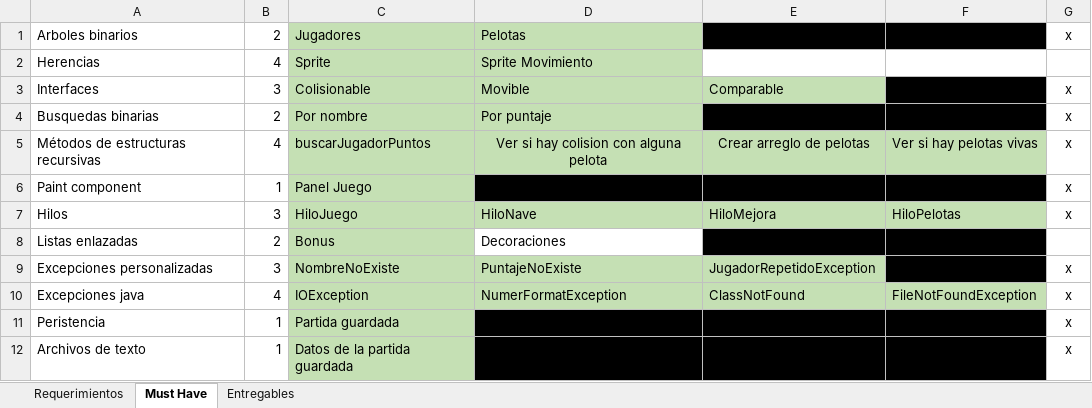
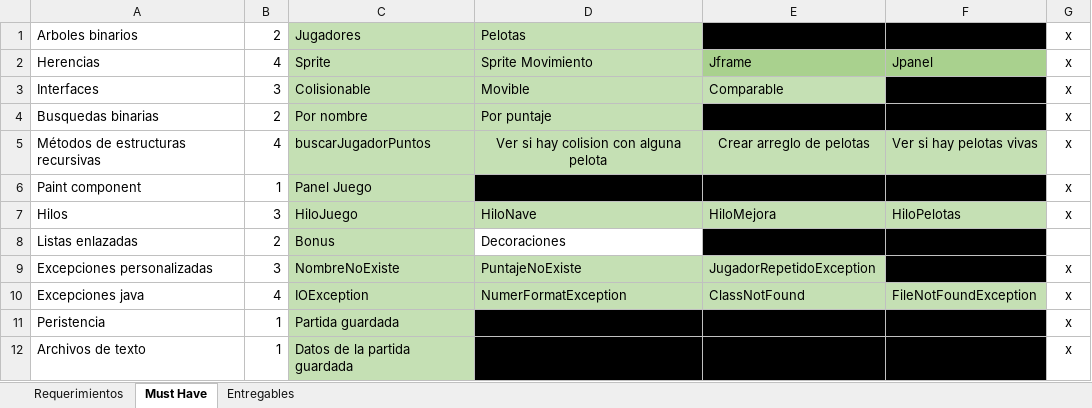
Before and after one commit to Javtor/proyecto-apo2, an Excel workbook: To Do.xlsx, sheet Must Have, drawn as a sheet; values as stored, in another font and other column widths than the file's, no borders; conditional formats not drawn; the diff names each change by its address in the sheet, - before the commit and + after, or states it on an @@ line.

```diff
--- a/To Do.xlsx (sheet Must Have)
+++ b/To Do.xlsx (sheet Must Have)
-E2: (empty)
+E2: Jframe
-E2:F2 fill: none
+E2:F2 fill: #A9D18E
-F2: (empty)
+F2: Jpanel
-G2: (empty)
+G2: x
```
Also changed, not shown: sheet Requerimientos, 5 other files.
